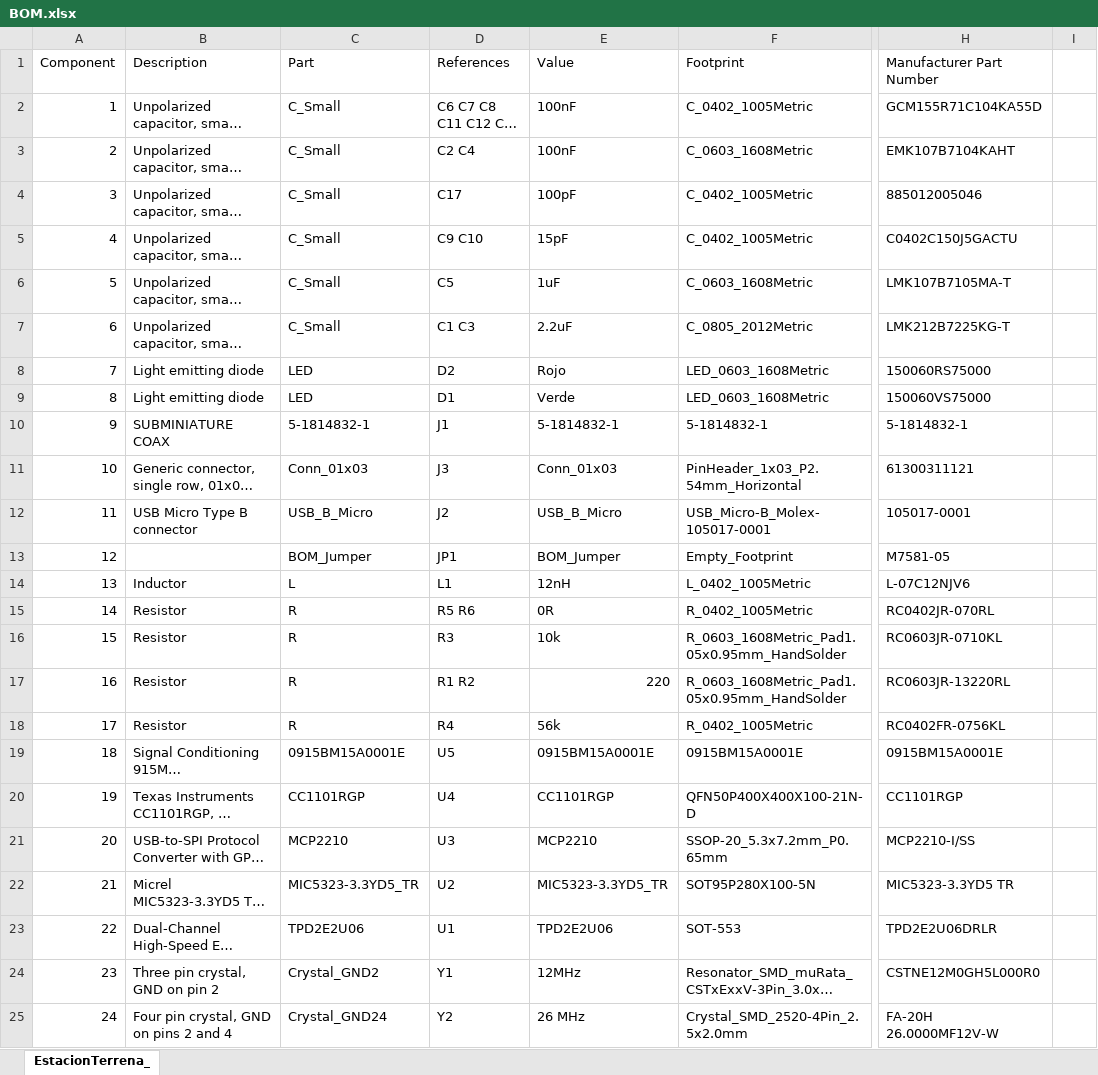
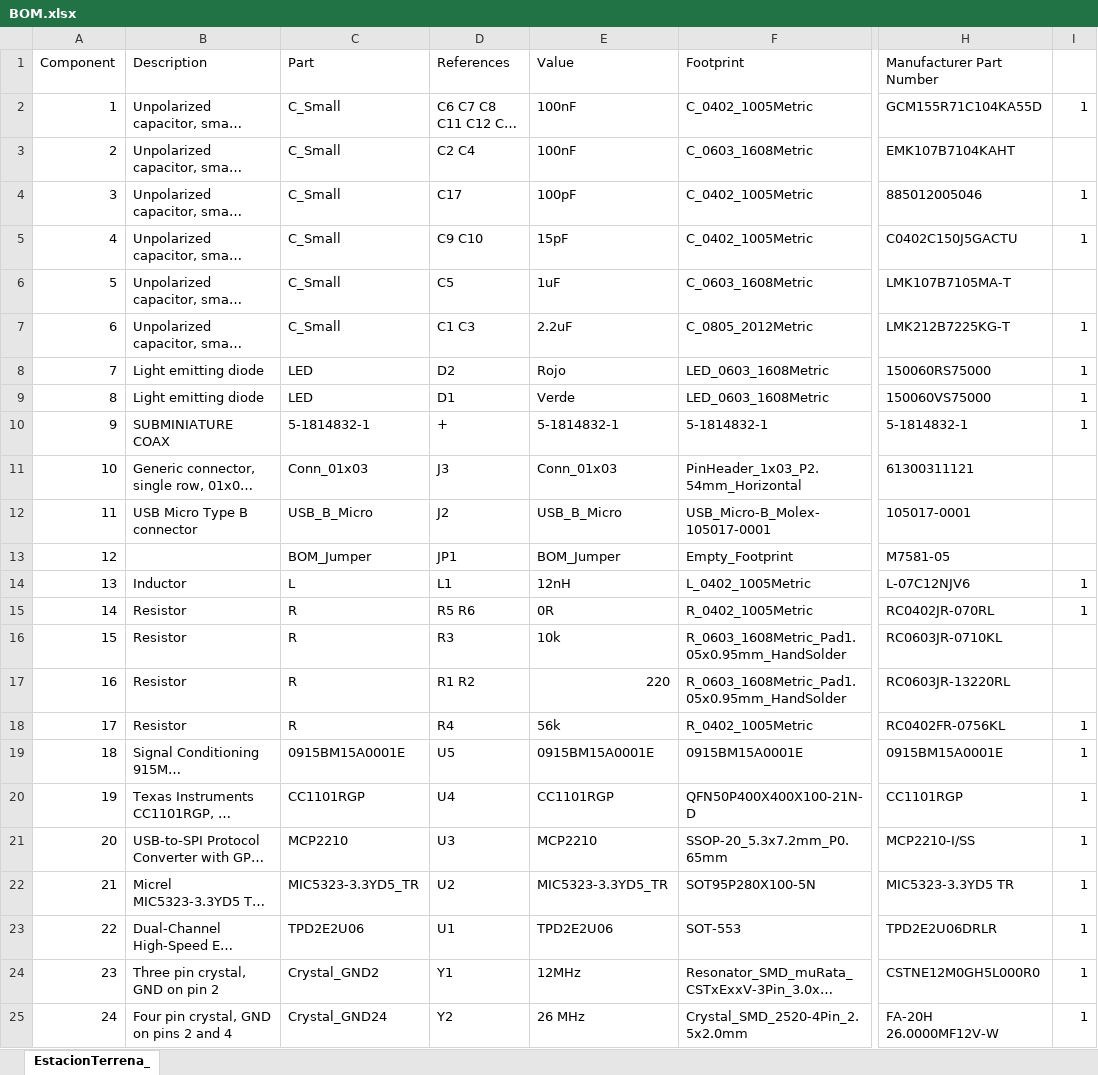
Before and after one commit to dragondgold/AtSat, an Excel workbook: Hardware/EstacionTerrena/BOM.xlsx, sheet EstacionTerrena_, drawn as a sheet; only a part is shown, gaps mark what is left out; long unchanged cells end in …; values as stored, in another font and other column widths than the file's, no borders; the diff names each change by its address in the sheet, - before the commit and + after, or states it on an @@ line.

```diff
--- a/Hardware/EstacionTerrena/BOM.xlsx (sheet EstacionTerrena_)
+++ b/Hardware/EstacionTerrena/BOM.xlsx (sheet EstacionTerrena_)
-I2: (empty)
+I2: 1
-I4:I5: (empty)
+I4:I5: 1
-I7:I10: (empty)
+I7:I10: 1
-D10 (References): J1
+D10 (References): +
-I14:I15: (empty)
+I14:I15: 1
-I18:I25: (empty)
+I18:I25: 1
```
Also changed, not shown: 11 other files.
